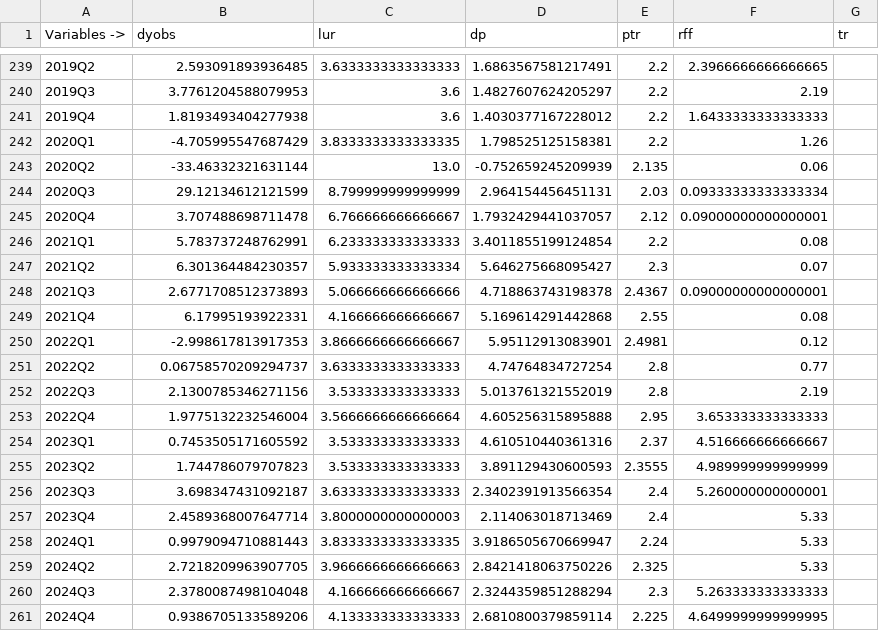
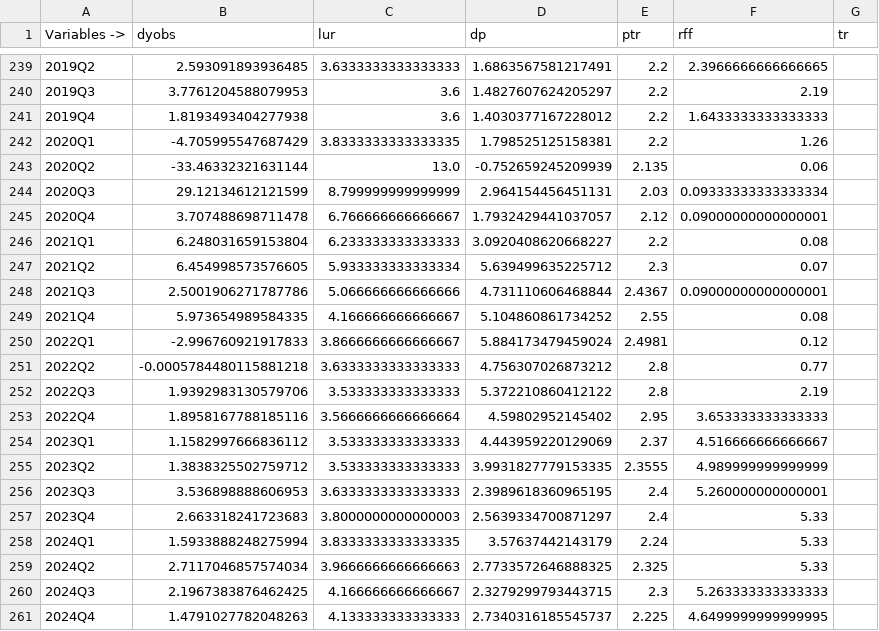
Before and after one commit to michaeltkiley/output_gap, a CSV file: rstar/data/observables.csv, drawn as a sheet; only a part is shown, gaps mark what is left out; the diff covers the shown part only.

```diff
--- a/rstar/data/observables.csv
+++ b/rstar/data/observables.csv
@@ -245,17 +245,17 @@ Variables ->,dyobs,lur,dp,ptr,rff,tr
 2020Q4,3.707488698711478,6.766666666666667,1.7932429441037057,2.12,0.09000000000000001,
-2021Q1,5.783737248762991,6.233333333333333,3.4011855199124854,2.2,0.08,
-2021Q2,6.301364484230357,5.933333333333334,5.646275668095427,2.3,0.07,
-2021Q3,2.6771708512373893,5.066666666666666,4.718863743198378,2.4367,0.09000000000000001,
-2021Q4,6.17995193922331,4.166666666666667,5.169614291442868,2.55,0.08,
-2022Q1,-2.998617813917353,3.8666666666666667,5.95112913083901,2.4981,0.12,
-2022Q2,0.06758570209294737,3.6333333333333333,4.74764834727254,2.8,0.77,
-2022Q3,2.1300785346271156,3.533333333333333,5.013761321552019,2.8,2.19,
-2022Q4,1.9775132232546004,3.5666666666666664,4.605256315895888,2.95,3.653333333333333,
-2023Q1,0.7453505171605592,3.533333333333333,4.610510440361316,2.37,4.516666666666667,
-2023Q2,1.744786079707823,3.533333333333333,3.891129430600593,2.3555,4.989999999999999,
-2023Q3,3.698347431092187,3.6333333333333333,2.3402391913566354,2.4,5.260000000000001,
-2023Q4,2.4589368007647714,3.8000000000000003,2.114063018713469,2.4,5.33,
-2024Q1,0.9979094710881443,3.8333333333333335,3.9186505670669947,2.24,5.33,
-2024Q2,2.7218209963907705,3.9666666666666663,2.8421418063750226,2.325,5.33,
-2024Q3,2.3780087498104048,4.166666666666667,2.3244359851288294,2.3,5.263333333333333,
-2024Q4,0.9386705133589206,4.133333333333333,2.6810800379859114,2.225,4.6499999999999995,
+2021Q1,6.248031659153804,6.233333333333333,3.0920408620668227,2.2,0.08,
+2021Q2,6.454998573576605,5.933333333333334,5.639499635225712,2.3,0.07,
+2021Q3,2.5001906271787786,5.066666666666666,4.731110606468844,2.4367,0.09000000000000001,
+2021Q4,5.973654989584335,4.166666666666667,5.104860861734252,2.55,0.08,
+2022Q1,-2.996760921917833,3.8666666666666667,5.884173479459024,2.4981,0.12,
+2022Q2,-0.0005784480115881218,3.6333333333333333,4.756307026873212,2.8,0.77,
+2022Q3,1.9392983130579706,3.533333333333333,5.372210860412122,2.8,2.19,
+2022Q4,1.8958167788185116,3.5666666666666664,4.59802952145402,2.95,3.653333333333333,
+2023Q1,1.1582997666836112,3.533333333333333,4.443959220129069,2.37,4.516666666666667,
+2023Q2,1.3838325502759712,3.533333333333333,3.9931827779153335,2.3555,4.989999999999999,
+2023Q3,3.536898888606953,3.6333333333333333,2.3989618360965195,2.4,5.260000000000001,
+2023Q4,2.663318241723683,3.8000000000000003,2.5639334700871297,2.4,5.33,
+2024Q1,1.5933888248275994,3.8333333333333335,3.57637442143179,2.24,5.33,
+2024Q2,2.7117046857574034,3.9666666666666663,2.7733572646888325,2.325,5.33,
+2024Q3,2.1967383876462425,4.166666666666667,2.3279299793443715,2.3,5.263333333333333,
+2024Q4,1.4791027782048263,4.133333333333333,2.7340316185545737,2.225,4.6499999999999995,
```
Also changed, not shown: 1 added row and 12 edited cells elsewhere in this file, rstar/outputs/rstar.csv, 4 other files.
